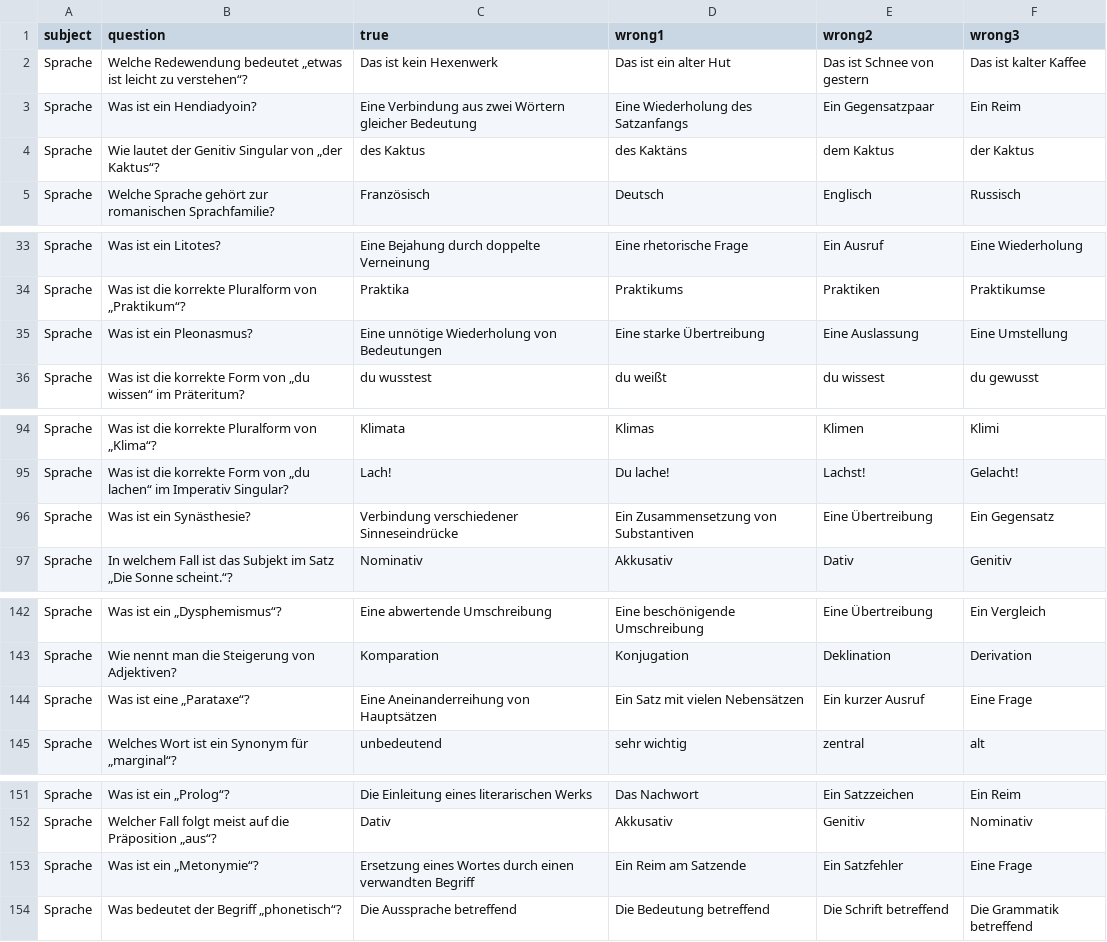
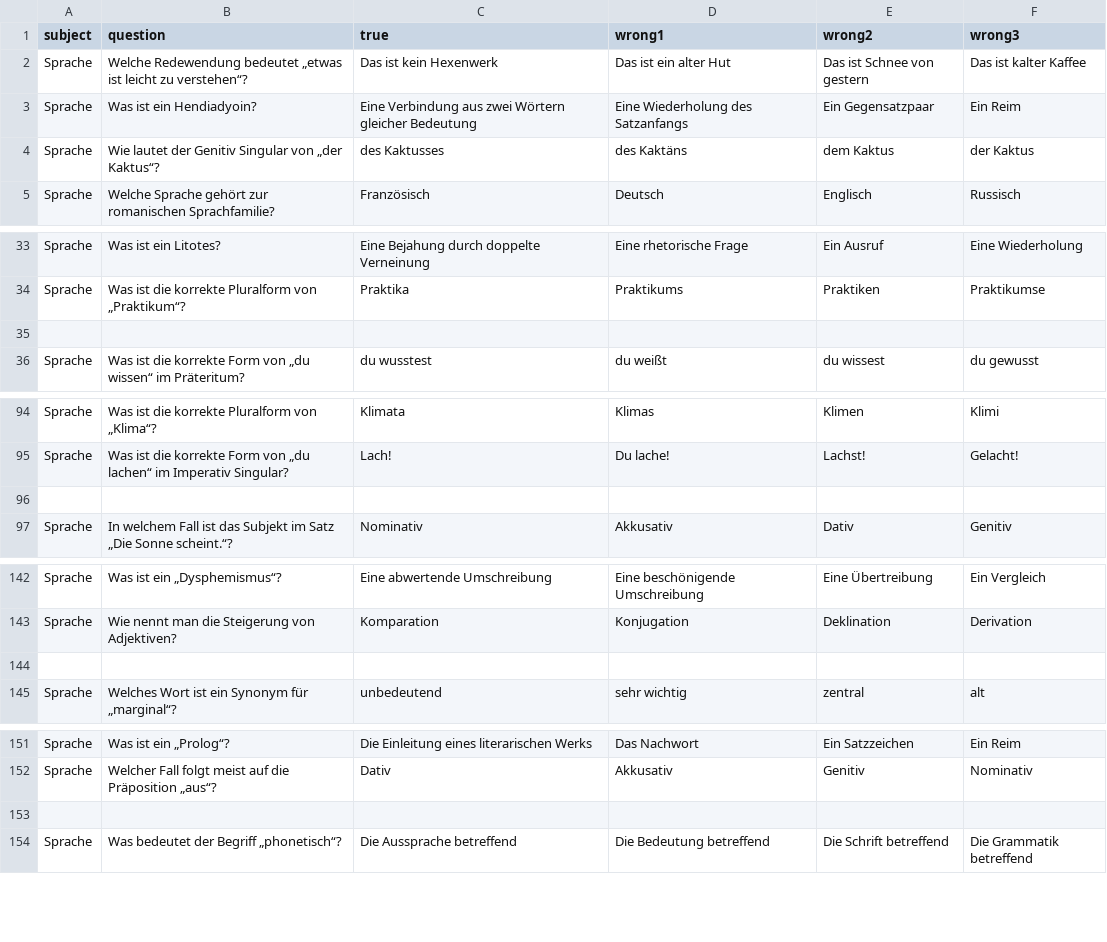
Before and after one commit to CodewithMax05/Quiz, a CSV file: csv/fragen_sprache.csv, drawn as a sheet; only a part is shown, gaps mark what is left out; the diff covers the shown part only.

Commit message:
fix question sprache 1

```diff
--- a/csv/fragen_sprache.csv
+++ b/csv/fragen_sprache.csv
@@ -3,3 +3,3 @@ Sprache;Welche Redewendung bedeutet „etwas ist leicht zu verstehen“?;Das ist
 Sprache;Was ist ein Hendiadyoin?;Eine Verbindung aus zwei Wörtern gleicher Bedeutung;Eine Wiederholung des Satzanfangs;Ein Gegensatzpaar;Ein Reim
-Sprache;Wie lautet der Genitiv Singular von „der Kaktus“?;des Kaktus;des Kaktäns;dem Kaktus;der Kaktus
+Sprache;Wie lautet der Genitiv Singular von „der Kaktus“?;des Kaktusses;des Kaktäns;dem Kaktus;der Kaktus
 Sprache;Welche Sprache gehört zur romanischen Sprachfamilie?;Französisch;Deutsch;Englisch;Russisch
@@ -34,3 +34,3 @@ Sprache;Was ist ein Litotes?;Eine Bejahung durch doppelte Verneinung;Eine rhetor
 Sprache;Was ist die korrekte Pluralform von „Praktikum“?;Praktika;Praktikums;Praktiken;Praktikumse
-Sprache;Was ist ein Pleonasmus?;Eine unnötige Wiederholung von Bedeutungen;Eine starke Übertreibung;Eine Auslassung;Eine Umstellung
+
 Sprache;Was ist die korrekte Form von „du wissen“ im Präteritum?;du wusstest;du weißt;du wissest;du gewusst
@@ -95,3 +95,3 @@ Sprache;Was ist die korrekte Pluralform von „Klima“?;Klimata;Klimas;Klimen;K
 Sprache;Was ist die korrekte Form von „du lachen“ im Imperativ Singular?;Lach!;Du lache!;Lachst!;Gelacht!
-Sprache;Was ist ein Synästhesie?;Verbindung verschiedener Sinneseindrücke;Ein Zusammensetzung von Substantiven;Eine Übertreibung;Ein Gegensatz
+
 Sprache;In welchem Fall ist das Subjekt im Satz „Die Sonne scheint.“?;Nominativ;Akkusativ;Dativ;Genitiv
@@ -143,3 +143,3 @@ Sprache;Was ist ein „Dysphemismus“?;Eine abwertende Umschreibung;Eine besch
 Sprache;Wie nennt man die Steigerung von Adjektiven?;Komparation;Konjugation;Deklination;Derivation
-Sprache;Was ist eine „Parataxe“?;Eine Aneinanderreihung von Hauptsätzen;Ein Satz mit vielen Nebensätzen;Ein kurzer Ausruf;Eine Frage
+
 Sprache;Welches Wort ist ein Synonym für „marginal“?;unbedeutend;sehr wichtig;zentral;alt
@@ -152,3 +152,3 @@ Sprache;Was ist ein „Prolog“?;Die Einleitung eines literarischen Werks;Das N
 Sprache;Welcher Fall folgt meist auf die Präposition „aus“?;Dativ;Akkusativ;Genitiv;Nominativ
-Sprache;Was ist ein „Metonymie“?;Ersetzung eines Wortes durch einen verwandten Begriff;Ein Reim am Satzende;Ein Satzfehler;Eine Frage
+
 Sprache;Was bedeutet der Begriff „phonetisch“?;Die Aussprache betreffend;Die Bedeutung betreffend;Die Schrift betreffend;Die Grammatik betreffend
```
Also changed, not shown: 26 edited cells elsewhere in this file.
